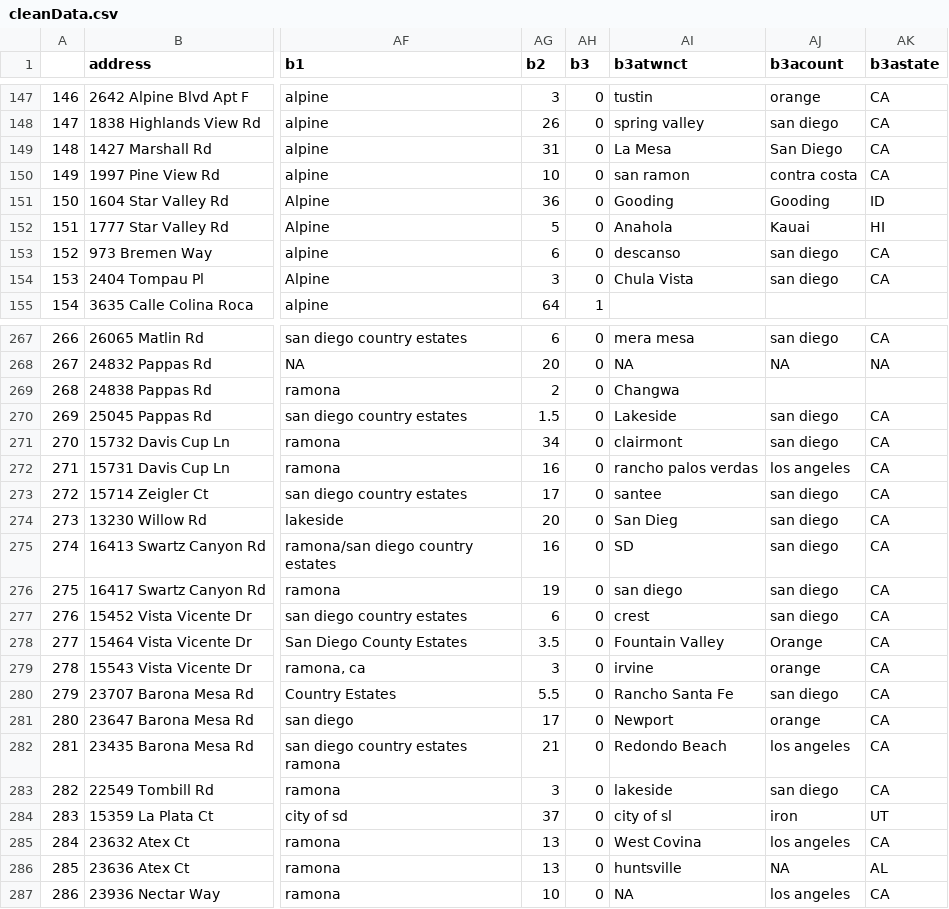
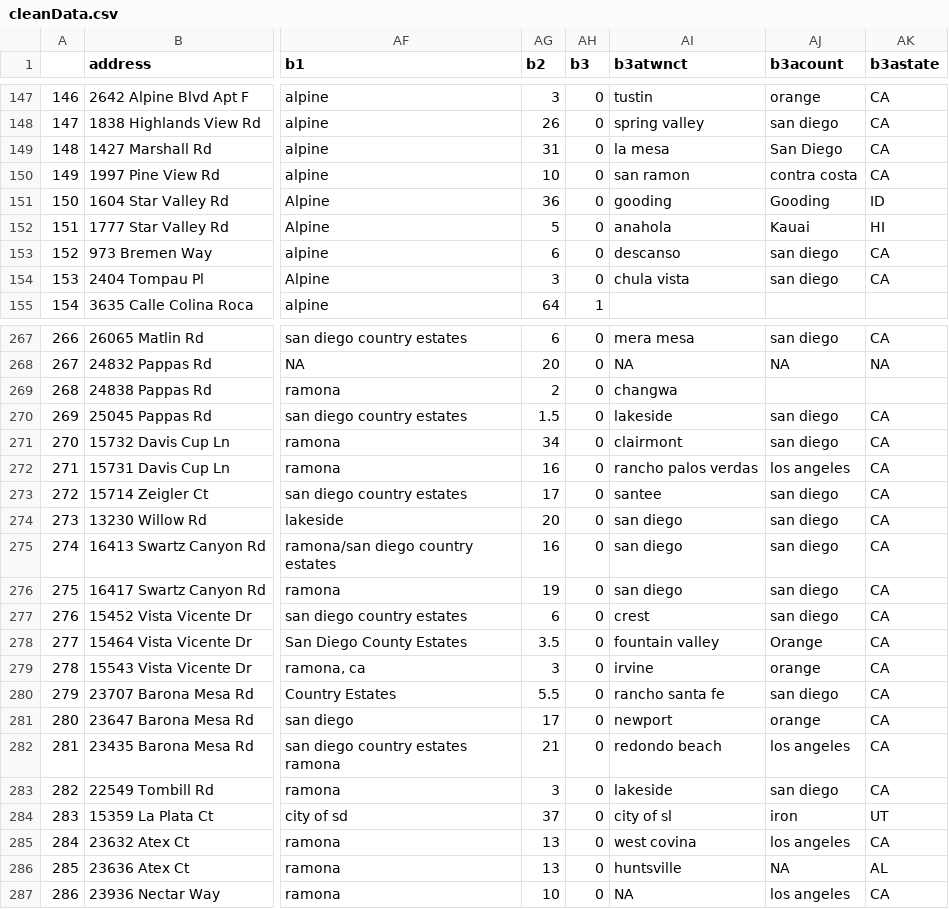
Before and after one commit to michaellevy/FireAtTheFringe, a CSV file: data/cleanData.csv, drawn as a sheet; only a part is shown, gaps mark what is left out; the diff covers the shown part only; the diff names each change by its address in the sheet, - before the commit and + after, or states it on an @@ line.

```diff
--- a/data/cleanData.csv
+++ b/data/cleanData.csv
-AI149 (b3atwnct): La Mesa
+AI149 (b3atwnct): la mesa
-AI151 (b3atwnct): Gooding
+AI151 (b3atwnct): gooding
-AI152 (b3atwnct): Anahola
+AI152 (b3atwnct): anahola
-AI154 (b3atwnct): Chula Vista
+AI154 (b3atwnct): chula vista
-AI269 (b3atwnct): Changwa
+AI269 (b3atwnct): changwa
-AI270 (b3atwnct): Lakeside
+AI270 (b3atwnct): lakeside
-AI274 (b3atwnct): San Dieg
+AI274 (b3atwnct): san diego
-AI275 (b3atwnct): SD
+AI275 (b3atwnct): san diego
-AI278 (b3atwnct): Fountain Valley
+AI278 (b3atwnct): fountain valley
-AI280 (b3atwnct): Rancho Santa Fe
+AI280 (b3atwnct): rancho santa fe
-AI281 (b3atwnct): Newport
+AI281 (b3atwnct): newport
-AI282 (b3atwnct): Redondo Beach
+AI282 (b3atwnct): redondo beach
-AI285 (b3atwnct): West Covina
+AI285 (b3atwnct): west covina
```
Also changed, not shown: 137 edited cells elsewhere in this file, 4 other files.
